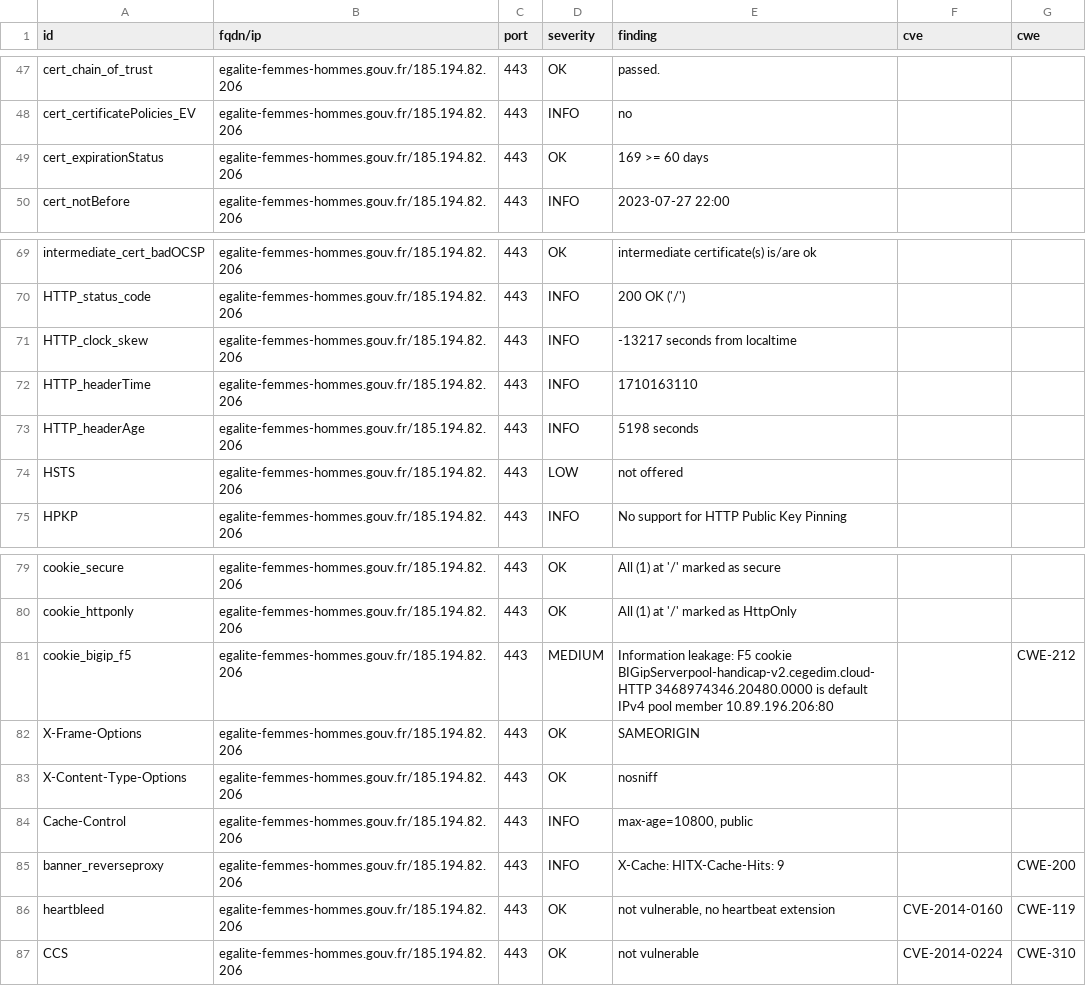
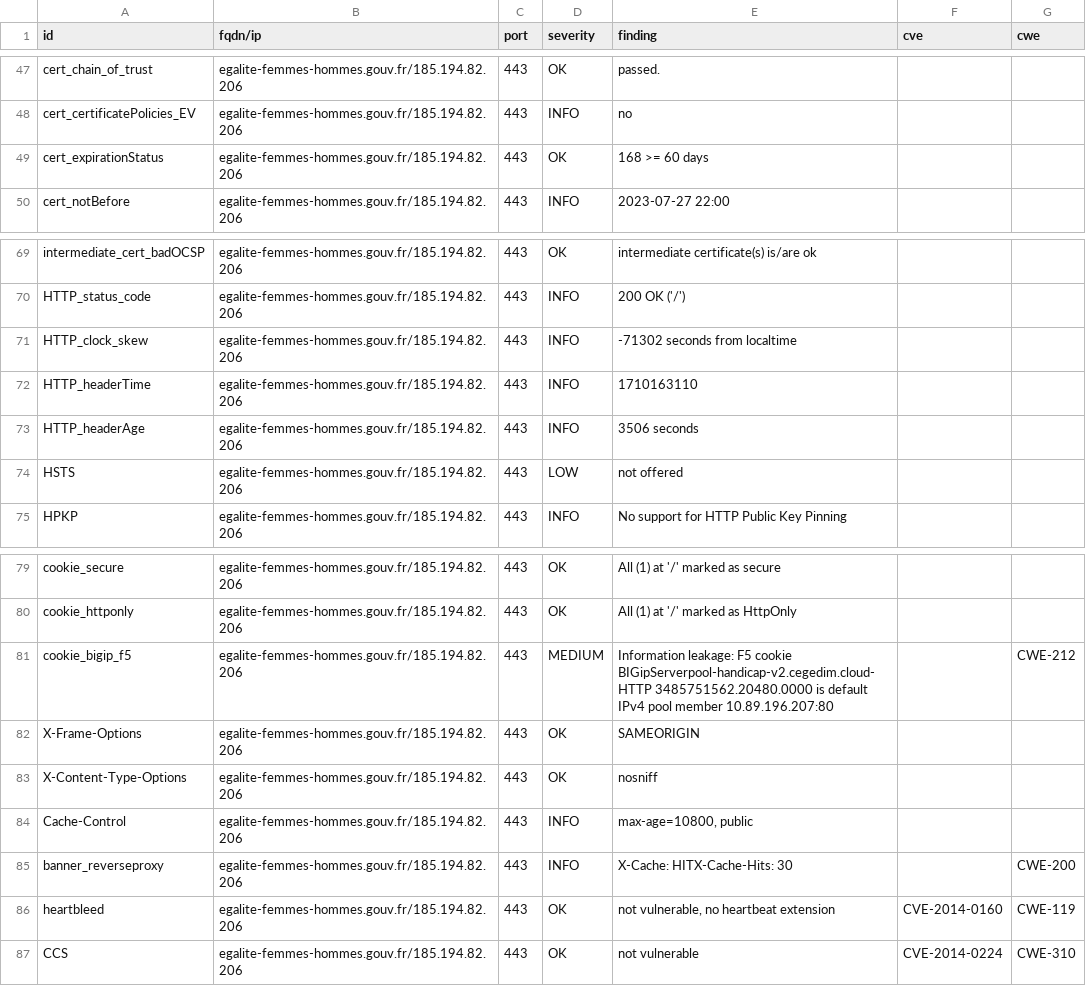
Before and after one commit to GKO-org/dashlordPrd4, a CSV file: results/aHR0cHM6Ly9lZ2FsaXRlLWZlbW1lcy1ob21tZXMuZ291di5mcg==/testssl.csv, drawn as a sheet; only a part is shown, gaps mark what is left out.

Commit message:
update: https://egalite-femmes-hommes.gouv.fr

```diff
--- a/results/aHR0cHM6Ly9lZ2FsaXRlLWZlbW1lcy1ob21tZXMuZ291di5mcg==/testssl.csv
+++ b/results/aHR0cHM6Ly9lZ2FsaXRlLWZlbW1lcy1ob21tZXMuZ291di5mcg==/testssl.csv
@@ -48,3 +48,3 @@
 "cert_certificatePolicies_EV","egalite-femmes-hommes.gouv.fr/185.194.82.206","443","INFO","no","",""
-"cert_expirationStatus","egalite-femmes-hommes.gouv.fr/185.194.82.206","443","OK","169 >= 60 days","",""
+"cert_expirationStatus","egalite-femmes-hommes.gouv.fr/185.194.82.206","443","OK","168 >= 60 days","",""
 "cert_notBefore","egalite-femmes-hommes.gouv.fr/185.194.82.206","443","INFO","2023-07-27 22:00","",""
@@ -70,5 +70,5 @@
 "HTTP_status_code","egalite-femmes-hommes.gouv.fr/185.194.82.206","443","INFO","200 OK ('/')","",""
-"HTTP_clock_skew","egalite-femmes-hommes.gouv.fr/185.194.82.206","443","INFO","-13217 seconds from localtime","",""
+"HTTP_clock_skew","egalite-femmes-hommes.gouv.fr/185.194.82.206","443","INFO","-71302 seconds from localtime","",""
 "HTTP_headerTime","egalite-femmes-hommes.gouv.fr/185.194.82.206","443","INFO","1710163110","",""
-"HTTP_headerAge","egalite-femmes-hommes.gouv.fr/185.194.82.206","443","INFO","5198 seconds","",""
+"HTTP_headerAge","egalite-femmes-hommes.gouv.fr/185.194.82.206","443","INFO","3506 seconds","",""
 "HSTS","egalite-femmes-hommes.gouv.fr/185.194.82.206","443","LOW","not offered","",""
@@ -80,3 +80,3 @@
 "cookie_httponly","egalite-femmes-hommes.gouv.fr/185.194.82.206","443","OK","All (1) at '/' marked as HttpOnly","",""
-"cookie_bigip_f5","egalite-femmes-hommes.gouv.fr/185.194.82.206","443","MEDIUM","Information leakage: F5 cookie BIGipServerpool-handicap-v2.cegedim.cloud-HTTP 3468974346.20480.0000 is default IPv4 pool member 10.89.196.206:80","","CWE-212"
+"cookie_bigip_f5","egalite-femmes-hommes.gouv.fr/185.194.82.206","443","MEDIUM","Information leakage: F5 cookie BIGipServerpool-handicap-v2.cegedim.cloud-HTTP 3485751562.20480.0000 is default IPv4 pool member 10.89.196.207:80","","CWE-212"
 "X-Frame-Options","egalite-femmes-hommes.gouv.fr/185.194.82.206","443","OK","SAMEORIGIN","",""
@@ -84,3 +84,3 @@
 "Cache-Control","egalite-femmes-hommes.gouv.fr/185.194.82.206","443","INFO","max-age=10800, public","",""
-"banner_reverseproxy","egalite-femmes-hommes.gouv.fr/185.194.82.206","443","INFO","X-Cache: HITX-Cache-Hits: 9","","CWE-200"
+"banner_reverseproxy","egalite-femmes-hommes.gouv.fr/185.194.82.206","443","INFO","X-Cache: HITX-Cache-Hits: 30","","CWE-200"
 "heartbleed","egalite-femmes-hommes.gouv.fr/185.194.82.206","443","OK","not vulnerable, no heartbeat extension","CVE-2014-0160","CWE-119"
```
Also changed, not shown: 8 other files.
